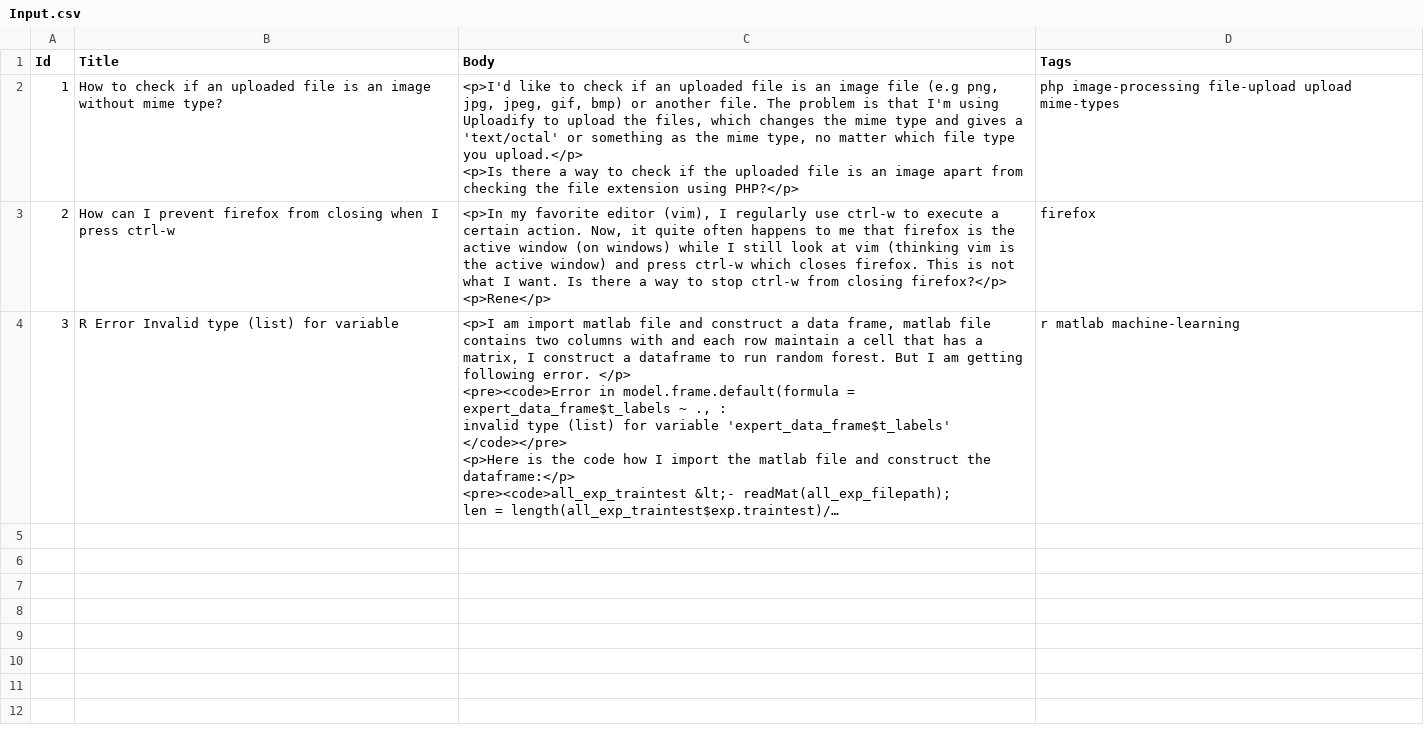
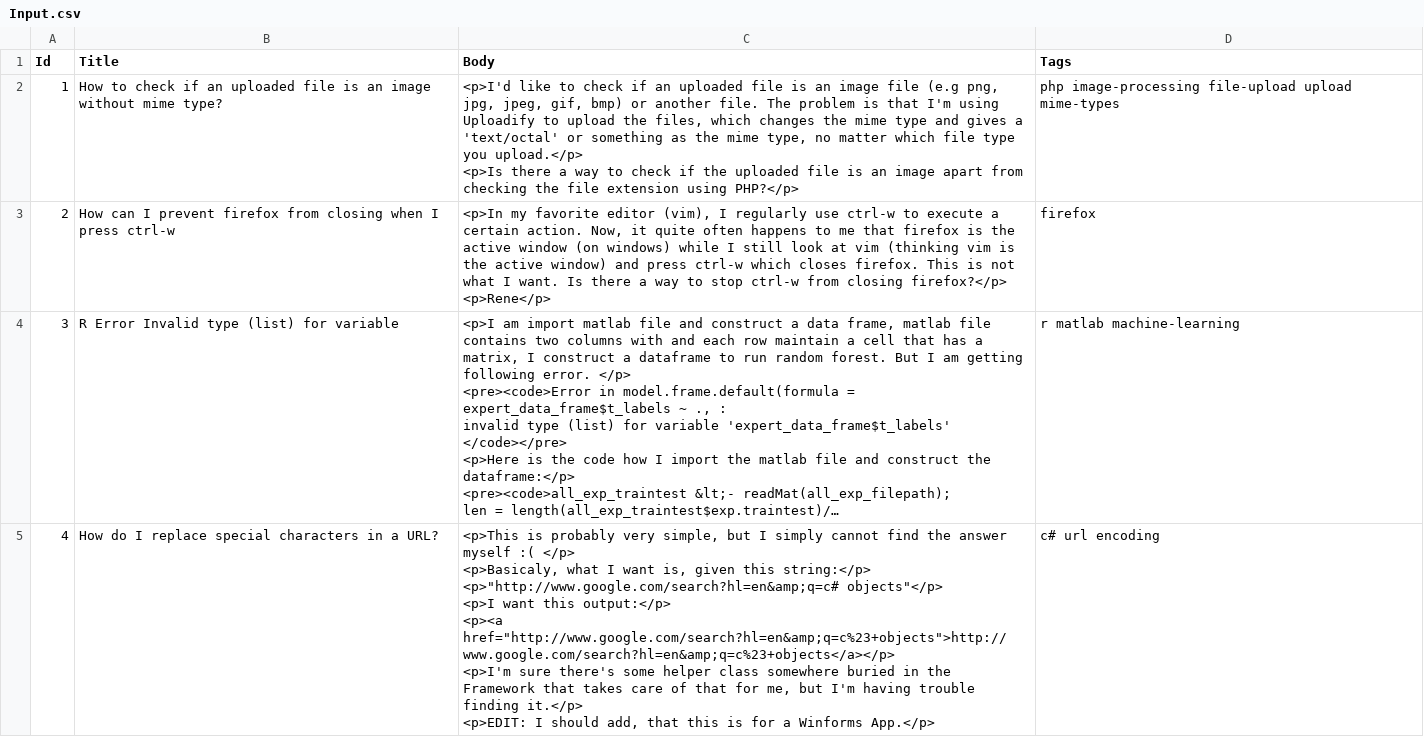
Before and after one commit to adirastogi/so_project, a CSV file: src/Input.csv, drawn as a sheet; long unchanged cells end in …; ↵ is a line break in a cell; the diff names each change by its address in the sheet, - before the commit and + after, or states it on an @@ line.

```diff
--- a/src/Input.csv
+++ b/src/Input.csv
+row 5: 4 | How do I replace special characters in a URL? | <p>This is probably very simple, but I simply cannot find the answer myself :( </p> ↵ <p>Basicaly, what I want is, given this string:</p> ↵ <p>"http://www.google.com/search?hl=en&amp;q=c# objects"</p> ↵ <p>I want this output:</p> ↵ <p><a href="http://www.google.com/search?hl=en&amp;q=c%23+objects">http://www.google.com/search?hl=en&amp;q=c%23+objects</a></p> ↵ <p>I'm sure there's some helper class somewhere buried in the Framework that takes care of that for me, but I'm having trouble finding it.</p> ↵ <p>EDIT: I should add, that this is for a Winforms App.</p> | c# url encoding
```
Also changed, not shown: 1 other file.
